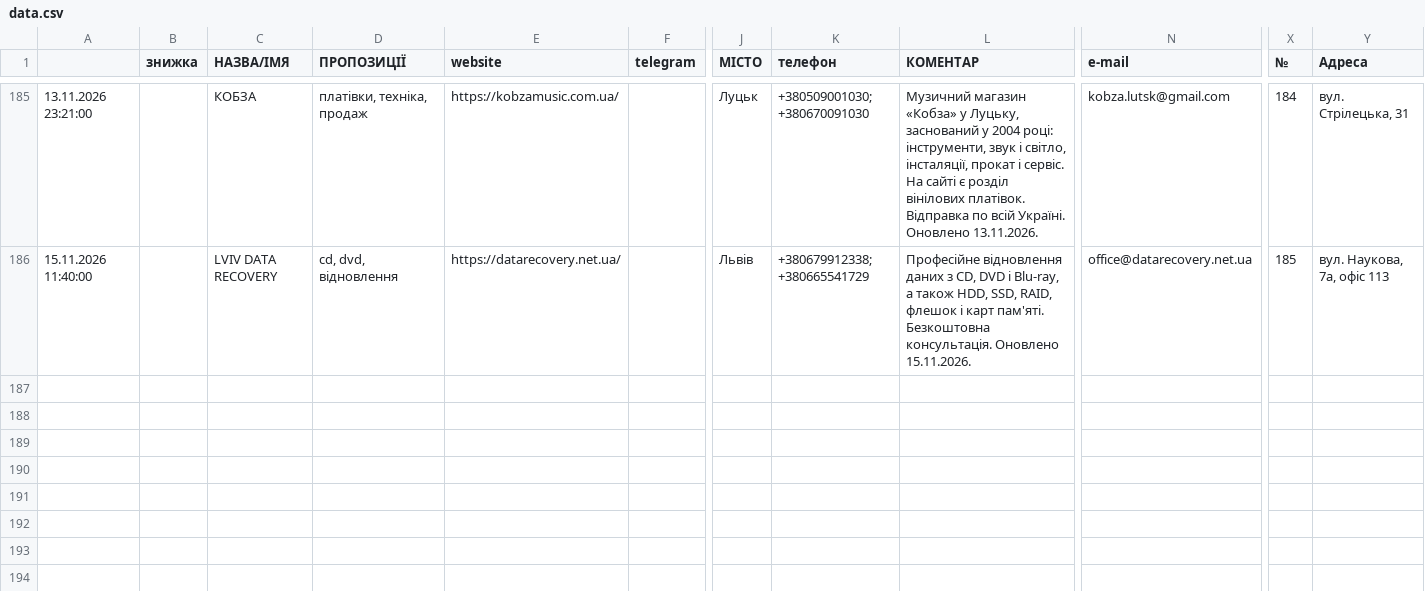
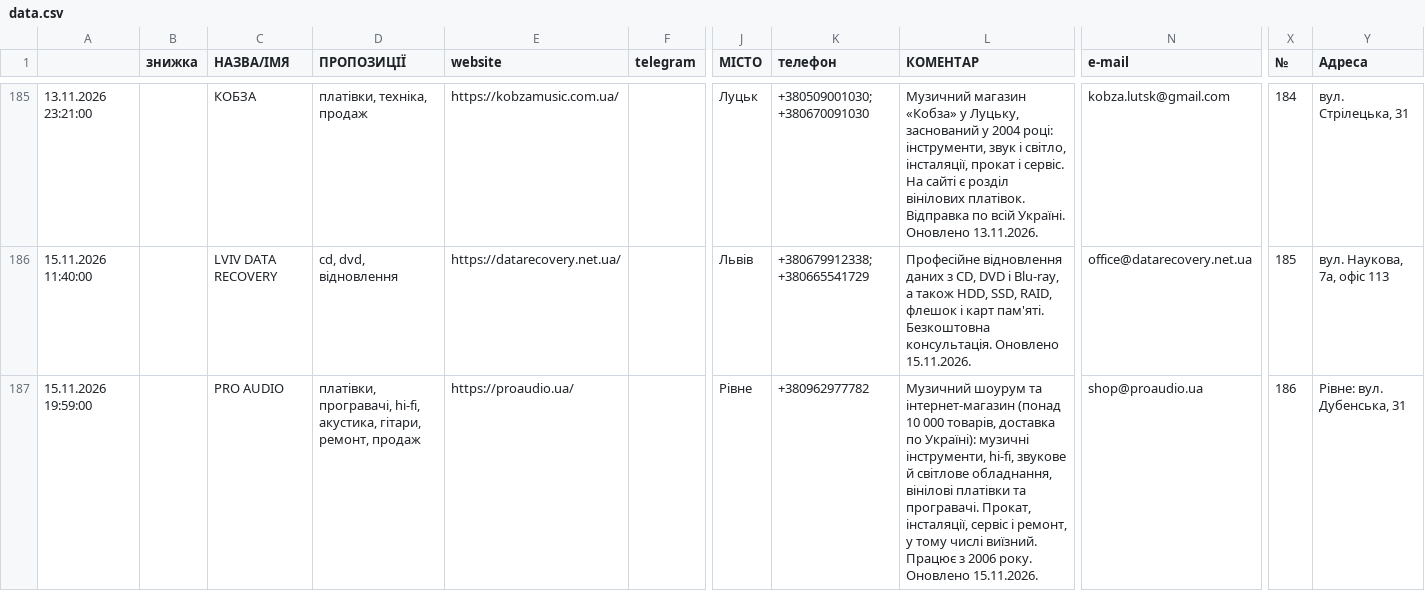
Before and after one commit to 2232344-ctrl/didvinil, a CSV file: vinyl-ukraine/data.csv, drawn as a sheet; only a part is shown, gaps mark what is left out; rows hold the shown columns only; the diff names each change by its address in the sheet, - before the commit and + after, or states it on an @@ line.

```diff
--- a/vinyl-ukraine/data.csv
+++ b/vinyl-ukraine/data.csv
+row 187: 15.11.2026 19:59:00 |  | PRO AUDIO | платівки, програвачі, hi-fi, акустика, гітари, ремонт, продаж | https://proaudio.ua/ |  | Рівне | +380962977782 | Музичний шоурум та інтернет-магазин (понад 10 000 товарів, доставка по Україні): музичні інструменти, hi-fi, звукове й світлове обладнання, вінілові платівки та програвачі. Прокат, інсталяції, сервіс і ремонт, у тому числі виїзний. Працює з 2006 року. Оновлено 15.11.2026. | shop@proaudio.ua | 186 | Рівне: вул. Дубенська, 31
```
Also changed, not shown: 1 other file.
